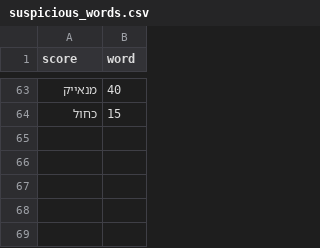
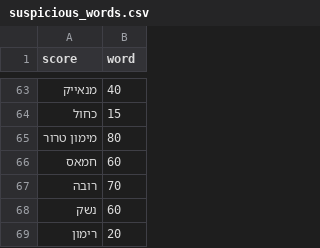
Before and after one commit to traceflowai/traceflowai, a CSV file: model/suspicious_words.csv, drawn as a sheet; only a part is shown, gaps mark what is left out; the diff names each change by its address in the sheet, - before the commit and + after, or states it on an @@ line.

Commit message:
Add summary generation to case creation and update suspicious words dataset

```diff
--- a/model/suspicious_words.csv
+++ b/model/suspicious_words.csv
+row 65: מימון טרור | 80
+row 66: חמאס | 60
+row 67: רובה | 70
+row 68: נשק | 60
+row 69: רימון | 20
```
Also changed, not shown: 3 other files.
